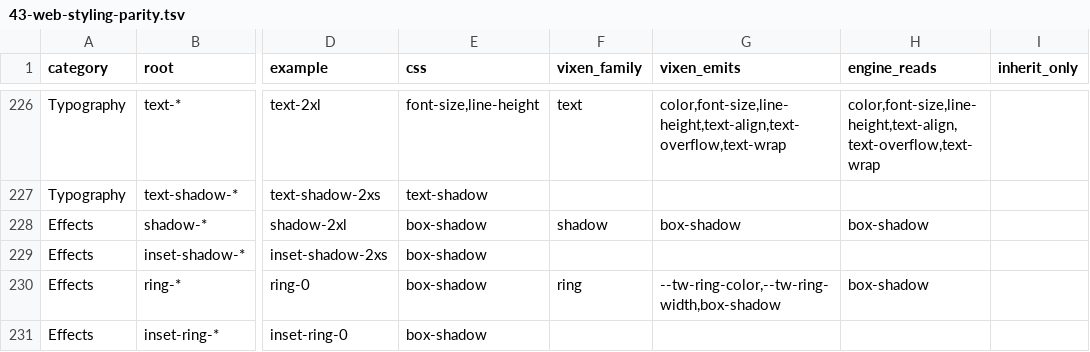
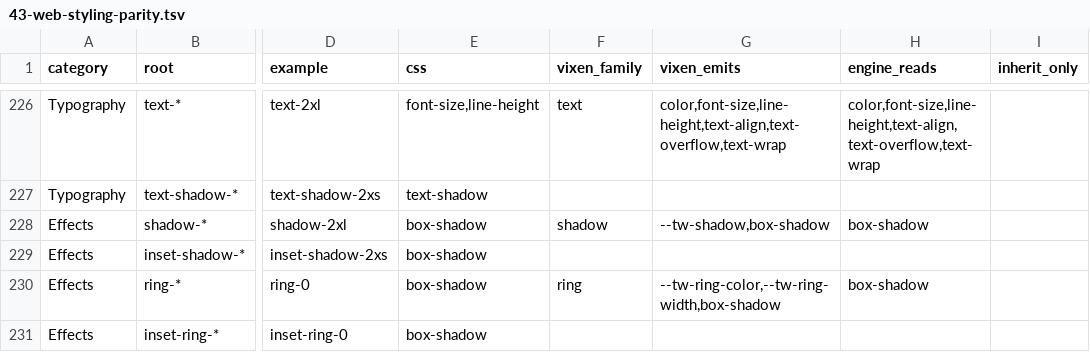
Before and after one commit to Rikarin/Vixen, a TSV file: docs/plan/43-web-styling-parity.tsv, drawn as a sheet; only a part is shown, gaps mark what is left out; the diff covers the shown part only; the diff names each change by its address in the sheet, - before the commit and + after, or states it on an @@ line.

```diff
--- a/docs/plan/43-web-styling-parity.tsv
+++ b/docs/plan/43-web-styling-parity.tsv
-G228 (vixen_emits): box-shadow
+G228 (vixen_emits): --tw-shadow,box-shadow
```
Also changed, not shown: 1 edited cell elsewhere in this file, 7 other files.
